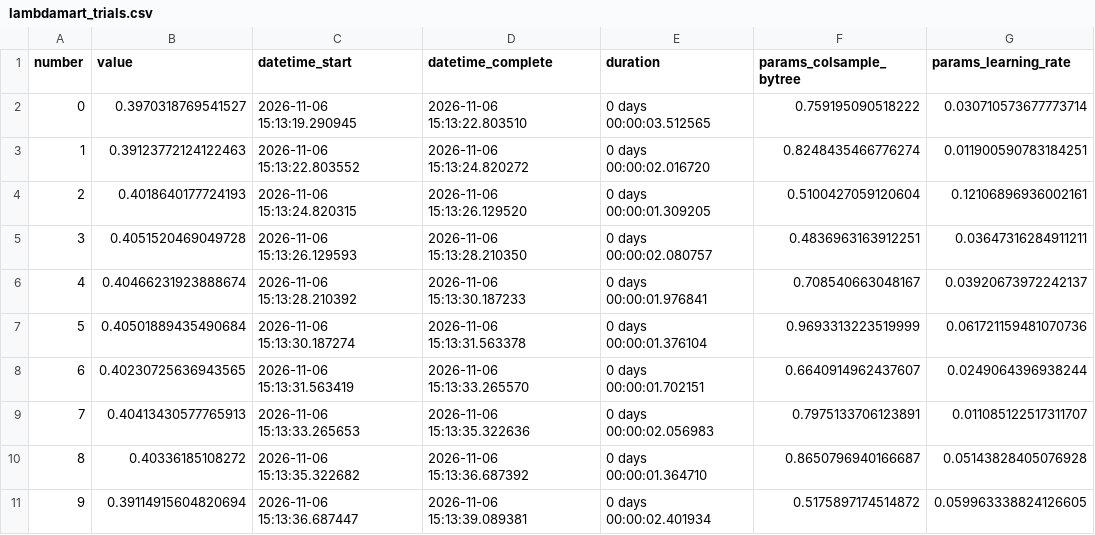
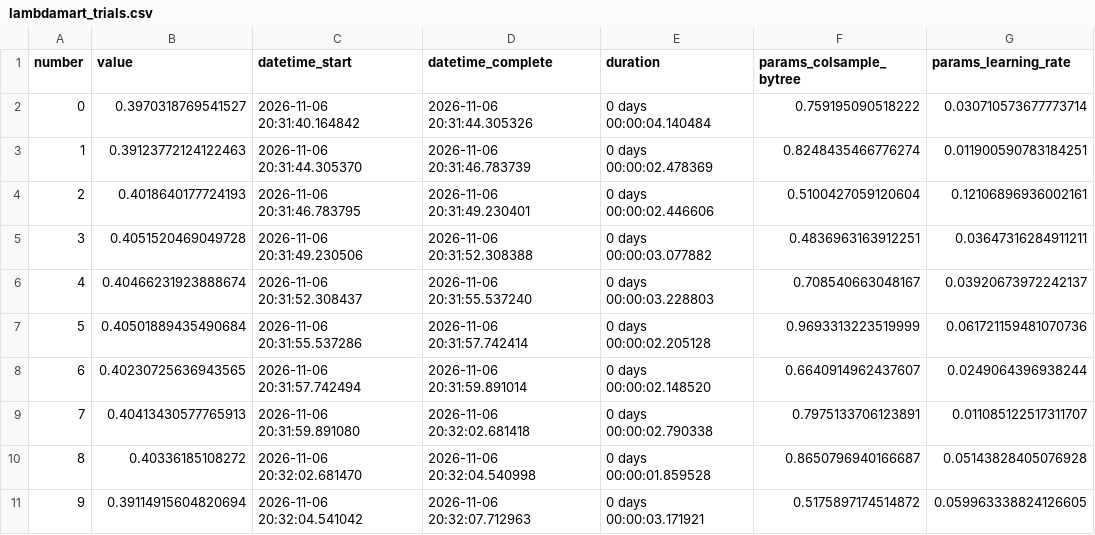
Before and after one commit to f4bms/Horse-Racing-Machine-Learning, a CSV file: results/tuning/lambdamart_trials.csv, drawn as a sheet; only a part is shown; the diff covers the shown part only; the diff names each change by its address in the sheet, - before the commit and + after, or states it on an @@ line.

```diff
--- a/results/tuning/lambdamart_trials.csv
+++ b/results/tuning/lambdamart_trials.csv
-C2 (datetime_start): 2026-11-06 15:13:19.290945
+C2 (datetime_start): 2026-11-06 20:31:40.164842
-D2 (datetime_complete): 2026-11-06 15:13:22.803510
+D2 (datetime_complete): 2026-11-06 20:31:44.305326
-E2 (duration): 0 days 00:00:03.512565
+E2 (duration): 0 days 00:00:04.140484
-C3 (datetime_start): 2026-11-06 15:13:22.803552
+C3 (datetime_start): 2026-11-06 20:31:44.305370
-D3 (datetime_complete): 2026-11-06 15:13:24.820272
+D3 (datetime_complete): 2026-11-06 20:31:46.783739
-E3 (duration): 0 days 00:00:02.016720
+E3 (duration): 0 days 00:00:02.478369
-C4 (datetime_start): 2026-11-06 15:13:24.820315
+C4 (datetime_start): 2026-11-06 20:31:46.783795
-D4 (datetime_complete): 2026-11-06 15:13:26.129520
+D4 (datetime_complete): 2026-11-06 20:31:49.230401
-E4 (duration): 0 days 00:00:01.309205
+E4 (duration): 0 days 00:00:02.446606
-C5 (datetime_start): 2026-11-06 15:13:26.129593
+C5 (datetime_start): 2026-11-06 20:31:49.230506
-D5 (datetime_complete): 2026-11-06 15:13:28.210350
+D5 (datetime_complete): 2026-11-06 20:31:52.308388
-E5 (duration): 0 days 00:00:02.080757
+E5 (duration): 0 days 00:00:03.077882
-C6 (datetime_start): 2026-11-06 15:13:28.210392
+C6 (datetime_start): 2026-11-06 20:31:52.308437
-D6 (datetime_complete): 2026-11-06 15:13:30.187233
+D6 (datetime_complete): 2026-11-06 20:31:55.537240
-E6 (duration): 0 days 00:00:01.976841
+E6 (duration): 0 days 00:00:03.228803
-C7 (datetime_start): 2026-11-06 15:13:30.187274
+C7 (datetime_start): 2026-11-06 20:31:55.537286
-D7 (datetime_complete): 2026-11-06 15:13:31.563378
+D7 (datetime_complete): 2026-11-06 20:31:57.742414
-E7 (duration): 0 days 00:00:01.376104
+E7 (duration): 0 days 00:00:02.205128
-C8 (datetime_start): 2026-11-06 15:13:31.563419
+C8 (datetime_start): 2026-11-06 20:31:57.742494
-D8 (datetime_complete): 2026-11-06 15:13:33.265570
+D8 (datetime_complete): 2026-11-06 20:31:59.891014
-E8 (duration): 0 days 00:00:01.702151
+E8 (duration): 0 days 00:00:02.148520
-C9 (datetime_start): 2026-11-06 15:13:33.265653
+C9 (datetime_start): 2026-11-06 20:31:59.891080
-D9 (datetime_complete): 2026-11-06 15:13:35.322636
+D9 (datetime_complete): 2026-11-06 20:32:02.681418
-E9 (duration): 0 days 00:00:02.056983
+E9 (duration): 0 days 00:00:02.790338
-C10 (datetime_start): 2026-11-06 15:13:35.322682
+C10 (datetime_start): 2026-11-06 20:32:02.681470
-D10 (datetime_complete): 2026-11-06 15:13:36.687392
+D10 (datetime_complete): 2026-11-06 20:32:04.540998
-E10 (duration): 0 days 00:00:01.364710
+E10 (duration): 0 days 00:00:01.859528
-C11 (datetime_start): 2026-11-06 15:13:36.687447
+C11 (datetime_start): 2026-11-06 20:32:04.541042
-D11 (datetime_complete): 2026-11-06 15:13:39.089381
+D11 (datetime_complete): 2026-11-06 20:32:07.712963
-E11 (duration): 0 days 00:00:02.401934
+E11 (duration): 0 days 00:00:03.171921
```
Also changed, not shown: 90 edited cells elsewhere in this file, results/tuning/clogit_trials.csv, results/tuning/gbm_binary_trials.csv, 10 other files.
